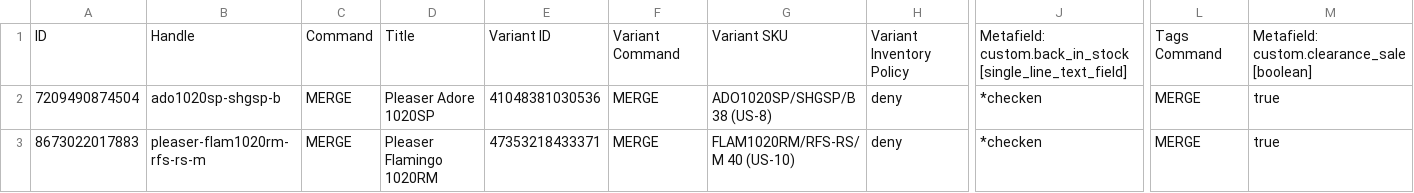
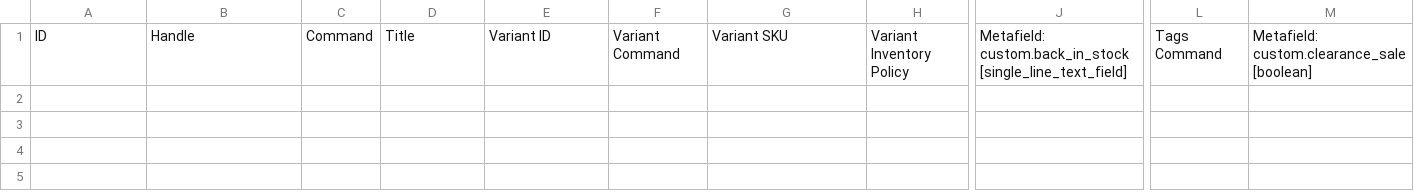
Before and after one commit to Chiaravanderlee/pleaser-sync-output, a CSV file: matrixify_import.csv, drawn as a sheet; only a part is shown, gaps mark what is left out; rows hold the shown columns only; the diff names each change by its address in the sheet, - before the commit and + after, or states it on an @@ line.

```diff
--- a/matrixify_import.csv
+++ b/matrixify_import.csv
-row 2: 7209490874504 | ado1020sp-shgsp-b | MERGE | Pleaser Adore 1020SP | 41048381030536 | MERGE | ADO1020SP/SHGSP/B 38 (US-8) | deny | *checken | MERGE | true
-row 3: 8673022017883 | pleaser-flam1020rm-rfs-rs-m | MERGE | Pleaser Flamingo 1020RM | 47353218433371 | MERGE | FLAM1020RM/RFS-RS/M 40 (US-10) | deny | *checken | MERGE | true
```
